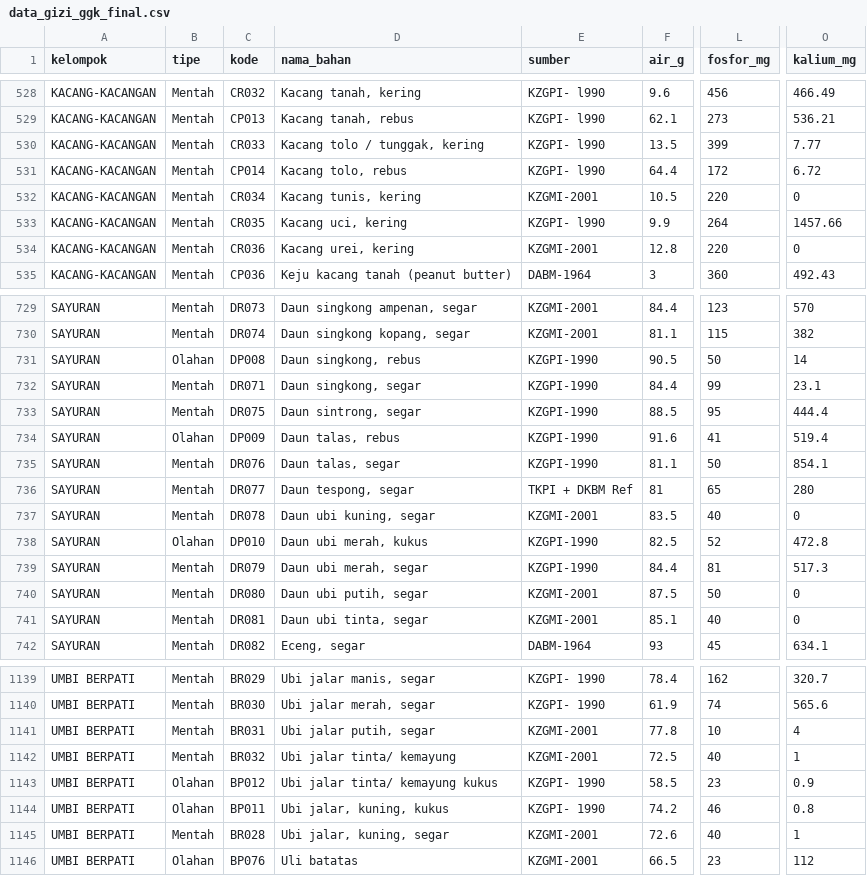
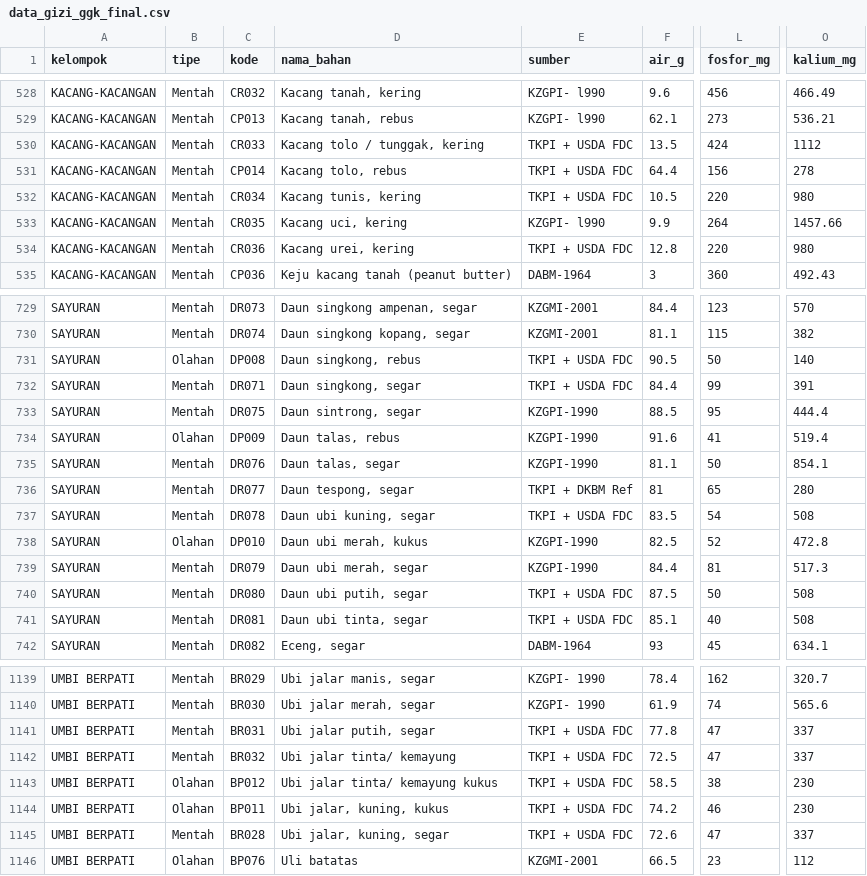
Before and after one commit to riowibowo514-cpu/racun, a CSV file: data_gizi_ggk_final.csv, drawn as a sheet; only a part is shown, gaps mark what is left out; the diff covers the shown part only; the diff names each change by its address in the sheet, - before the commit and + after, or states it on an @@ line.

Commit message:
fix(data): perbaiki anomali nilai kalium & fosfor 0/typo pada Pisang Ambon (ER074-ER094) dan 62 bahan pangan sesuai TKPI Kemenkes & USDA FDC

```diff
--- a/data_gizi_ggk_final.csv
+++ b/data_gizi_ggk_final.csv
-E530:E531 (sumber): KZGPI- l990
+E530:E531 (sumber): TKPI + USDA FDC
-L530 (fosfor_mg): 399
+L530 (fosfor_mg): 424
-O530 (kalium_mg): 7.77
+O530 (kalium_mg): 1112
-L531 (fosfor_mg): 172
+L531 (fosfor_mg): 156
-O531 (kalium_mg): 6.72
+O531 (kalium_mg): 278
-E532 (sumber): KZGMI-2001
+E532 (sumber): TKPI + USDA FDC
-O532 (kalium_mg): 0
+O532 (kalium_mg): 980
-E534 (sumber): KZGMI-2001
+E534 (sumber): TKPI + USDA FDC
-O534 (kalium_mg): 0
+O534 (kalium_mg): 980
-E731:E732 (sumber): KZGPI-1990
+E731:E732 (sumber): TKPI + USDA FDC
-O731 (kalium_mg): 14
+O731 (kalium_mg): 140
-O732 (kalium_mg): 23.1
+O732 (kalium_mg): 391
-E737 (sumber): KZGMI-2001
+E737 (sumber): TKPI + USDA FDC
-L737 (fosfor_mg): 40
+L737 (fosfor_mg): 54
-O737 (kalium_mg): 0
+O737 (kalium_mg): 508
-E740:E741 (sumber): KZGMI-2001
+E740:E741 (sumber): TKPI + USDA FDC
-O740:O741 (kalium_mg): 0
+O740:O741 (kalium_mg): 508
-E1141:E1142 (sumber): KZGMI-2001
+E1141:E1142 (sumber): TKPI + USDA FDC
-L1141 (fosfor_mg): 10
+L1141 (fosfor_mg): 47
-O1141 (kalium_mg): 4
+O1141 (kalium_mg): 337
-L1142 (fosfor_mg): 40
+L1142 (fosfor_mg): 47
-O1142 (kalium_mg): 1
+O1142 (kalium_mg): 337
-E1143:E1144 (sumber): KZGPI- 1990
+E1143:E1144 (sumber): TKPI + USDA FDC
-L1143 (fosfor_mg): 23
+L1143 (fosfor_mg): 38
-O1143 (kalium_mg): 0.9
+O1143 (kalium_mg): 230
-O1144 (kalium_mg): 0.8
+O1144 (kalium_mg): 230
-E1145 (sumber): KZGMI-2001
+E1145 (sumber): TKPI + USDA FDC
-L1145 (fosfor_mg): 40
+L1145 (fosfor_mg): 47
-O1145 (kalium_mg): 1
+O1145 (kalium_mg): 337
```
Also changed, not shown: 108 edited cells elsewhere in this file, 2 other files.
